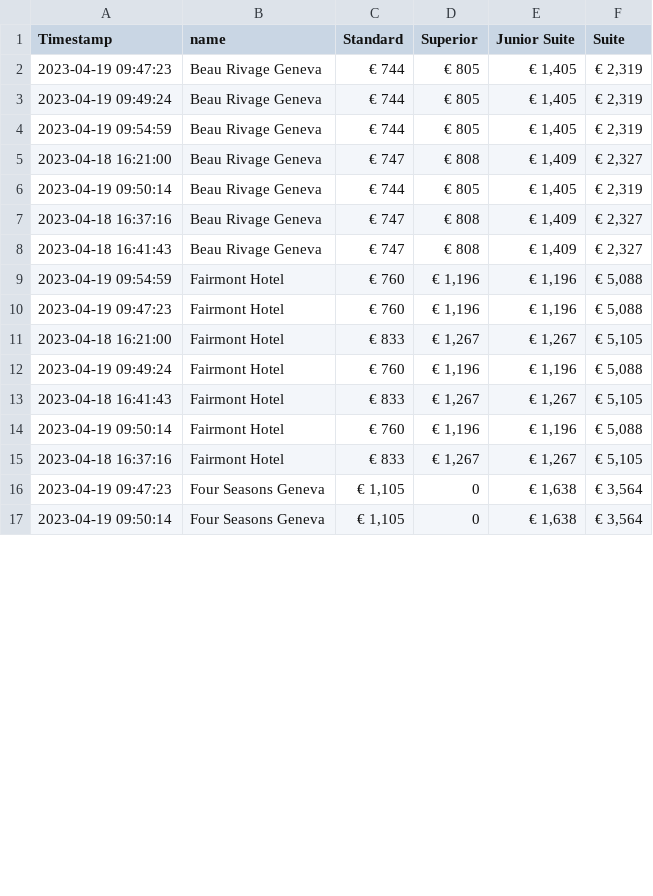
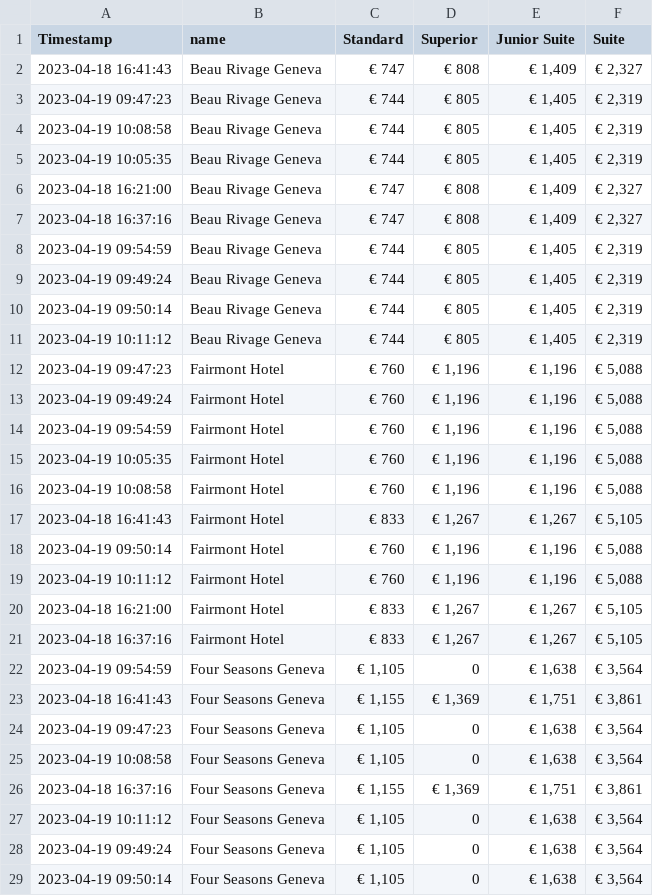
Before and after one commit to AndreiChristian/bookingScraper, a CSV file: GROUP/mydata_sorted.csv, drawn as a sheet; only a part is shown; the diff covers the shown part only.

```diff
--- a/GROUP/mydata_sorted.csv
+++ b/GROUP/mydata_sorted.csv
@@ -1,2 +1,11 @@
 Timestamp,name, Standard, Superior, Junior Suite, Suite
+2023-04-18 16:41:43,Beau Rivage Geneva,"
+€ 747
+","
+€ 808
+","
+€ 1,409
+","
+€ 2,327
+"
 2023-04-19 09:47:23,Beau Rivage Geneva,"
@@ -10,2 +19,47 @@ Timestamp,name, Standard, Superior, Junior Suite, Suite
 "
+2023-04-19 10:08:58,Beau Rivage Geneva,"
+€ 744
+","
+€ 805
+","
+€ 1,405
+","
+€ 2,319
+"
+2023-04-19 10:05:35,Beau Rivage Geneva,"
+€ 744
+","
+€ 805
+","
+€ 1,405
+","
+€ 2,319
+"
+2023-04-18 16:21:00,Beau Rivage Geneva,"
+€ 747
+","
+€ 808
+","
+€ 1,409
+","
+€ 2,327
+"
+2023-04-18 16:37:16,Beau Rivage Geneva,"
+€ 747
+","
+€ 808
+","
+€ 1,409
+","
+€ 2,327
+"
+2023-04-19 09:54:59,Beau Rivage Geneva,"
+€ 744
+","
+€ 805
+","
+€ 1,405
+","
+€ 2,319
+"
 2023-04-19 09:49:24,Beau Rivage Geneva,"
@@ -19,20 +73,2 @@ Timestamp,name, Standard, Superior, Junior Suite, Suite
 "
-2023-04-19 09:54:59,Beau Rivage Geneva,"
-€ 744
-","
-€ 805
-","
-€ 1,405
-","
-€ 2,319
-"
-2023-04-18 16:21:00,Beau Rivage Geneva,"
-€ 747
-","
-€ 808
-","
-€ 1,409
-","
-€ 2,327
-"
 2023-04-19 09:50:14,Beau Rivage Geneva,"
@@ -46,20 +82,29 @@ Timestamp,name, Standard, Superior, Junior Suite, Suite
 "
-2023-04-18 16:37:16,Beau Rivage Geneva,"
-€ 747
-","
-€ 808
-","
-€ 1,409
-","
-€ 2,327
-"
-2023-04-18 16:41:43,Beau Rivage Geneva,"
-€ 747
-","
-€ 808
-","
-€ 1,409
-","
-€ 2,327
-"
+2023-04-19 10:11:12,Beau Rivage Geneva,"
+€ 744
+","
+€ 805
+","
+€ 1,405
+","
+€ 2,319
+"
+2023-04-19 09:47:23,Fairmont Hotel,"
+€ 760
+","
+€ 1,196
+","
+€ 1,196
+","
+€ 5,088
+"
+2023-04-19 09:49:24,Fairmont Hotel,"
+€ 760
+","
+€ 1,196
+","
+€ 1,196
+","
+€ 5,088
+"
 2023-04-19 09:54:59,Fairmont Hotel,"
@@ -73,29 +118,20 @@ Timestamp,name, Standard, Superior, Junior Suite, Suite
 "
-2023-04-19 09:47:23,Fairmont Hotel,"
-€ 760
-","
-€ 1,196
-","
-€ 1,196
-","
-€ 5,088
-"
-2023-04-18 16:21:00,Fairmont Hotel,"
-€ 833
-","
-€ 1,267
-","
-€ 1,267
-","
-€ 5,105
-"
-2023-04-19 09:49:24,Fairmont Hotel,"
-€ 760
-","
-€ 1,196
-","
-€ 1,196
-","
-€ 5,088
-"
+2023-04-19 10:05:35,Fairmont Hotel,"
+€ 760
+","
+€ 1,196
+","
+€ 1,196
+","
+€ 5,088
+"
+2023-04-19 10:08:58,Fairmont Hotel,"
+€ 760
+","
+€ 1,196
+","
+€ 1,196
+","
+€ 5,088
+"
 2023-04-18 16:41:43,Fairmont Hotel,"
@@ -118,2 +154,20 @@ Timestamp,name, Standard, Superior, Junior Suite, Suite
 "
+2023-04-19 10:11:12,Fairmont Hotel,"
+€ 760
+","
+€ 1,196
+","
+€ 1,196
+","
+€ 5,088
+"
+2023-04-18 16:21:00,Fairmont Hotel,"
+€ 833
+","
+€ 1,267
+","
+€ 1,267
+","
+€ 5,105
+"
 2023-04-18 16:37:16,Fairmont Hotel,"
@@ -127,2 +181,18 @@ Timestamp,name, Standard, Superior, Junior Suite, Suite
 "
+2023-04-19 09:54:59,Four Seasons Geneva,"
+€ 1,105
+",0,"
+€ 1,638
+","
+€ 3,564
+"
+2023-04-18 16:41:43,Four Seasons Geneva,"
+€ 1,155
+","
+€ 1,369
+","
+€ 1,751
+","
+€ 3,861
+"
 2023-04-19 09:47:23,Four Seasons Geneva,"
@@ -134,2 +204,32 @@ Timestamp,name, Standard, Superior, Junior Suite, Suite
 "
+2023-04-19 10:08:58,Four Seasons Geneva,"
+€ 1,105
+",0,"
+€ 1,638
+","
+€ 3,564
+"
+2023-04-18 16:37:16,Four Seasons Geneva,"
+€ 1,155
+","
+€ 1,369
+","
+€ 1,751
+","
+€ 3,861
+"
+2023-04-19 10:11:12,Four Seasons Geneva,"
+€ 1,105
+",0,"
+€ 1,638
+","
+€ 3,564
+"
+2023-04-19 09:49:24,Four Seasons Geneva,"
+€ 1,105
+",0,"
+€ 1,638
+","
+€ 3,564
+"
 2023-04-19 09:50:14,Four Seasons Geneva,"
```
Also changed, not shown: 13 added rows, 12 moved rows and 1 edited cell elsewhere in this file, GROUP/example.csv, 1 other file.
